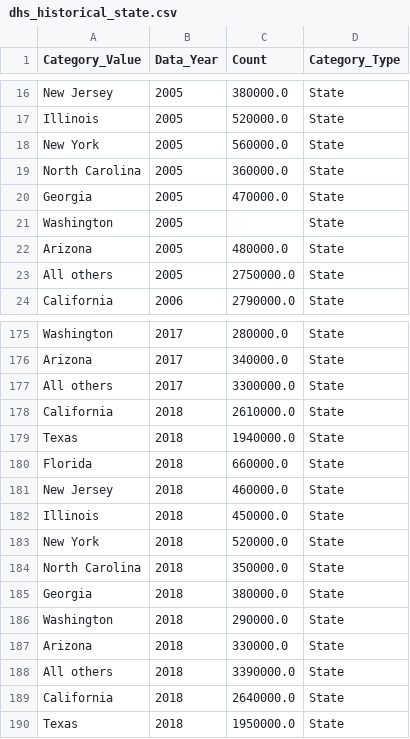
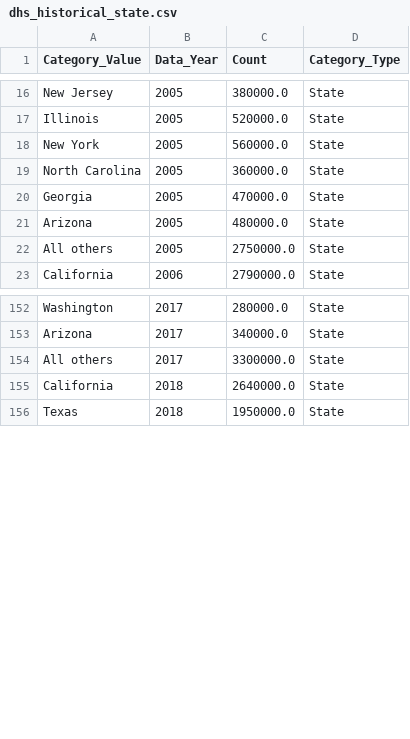
Before and after one commit to MarioArceAcosta/MarioArceAcosta.github.io, a CSV file: posts/dhs_eda/dhs_historical_state.csv, drawn as a sheet; only a part is shown, gaps mark what is left out; the diff covers the shown part only; the diff names each change by its address in the sheet, - before the commit and + after, or states it on an @@ line.

```diff
--- a/posts/dhs_eda/dhs_historical_state.csv
+++ b/posts/dhs_eda/dhs_historical_state.csv
-row 21: Washington | 2005 |  | State
-row 178: California | 2018 | 2610000.0 | State
-row 179: Texas | 2018 | 1940000.0 | State
-row 180: Florida | 2018 | 660000.0 | State
-row 181: New Jersey | 2018 | 460000.0 | State
-row 182: Illinois | 2018 | 450000.0 | State
-row 183: New York | 2018 | 520000.0 | State
-row 184: North Carolina | 2018 | 350000.0 | State
-row 185: Georgia | 2018 | 380000.0 | State
-row 186: Washington | 2018 | 290000.0 | State
-row 187: Arizona | 2018 | 330000.0 | State
-row 188: All others | 2018 | 3390000.0 | State
```
Also changed, not shown: 22 removed rows elsewhere in this file, posts/dhs_eda/dhs_historical_country.csv, posts/dhs_eda/dhs_historical_totals.csv, 11 other files.
